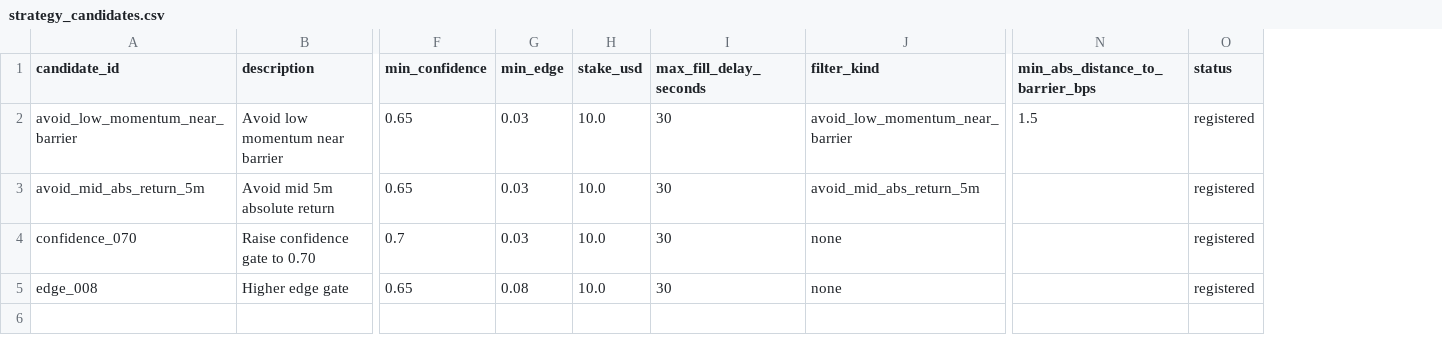
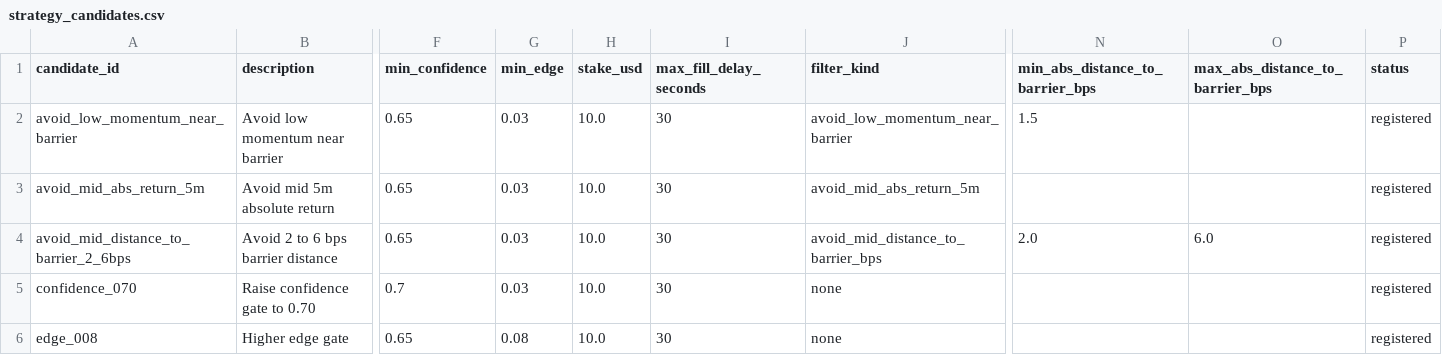
Before and after one commit to lixingxing001/auto-polymarket-bot, a CSV file: strategy_candidates.csv, drawn as a sheet; only a part is shown, gaps mark what is left out; addresses are those after the commit; rows hold the shown columns only; the diff names each change by its address in the sheet, - before the commit and + after, or states it on an @@ line.

Commit message:
Add barrier distance candidate

```diff
--- a/strategy_candidates.csv
+++ b/strategy_candidates.csv
+column O (max_abs_distance_to_barrier_bps), empty
+row 4: avoid_mid_distance_to_barrier_2_6bps | Avoid 2 to 6 bps barrier distance | 0.65 | 0.03 | 10.0 | 30 | avoid_mid_distance_to_barrier_bps | 2.0 | 6.0 | registered
```
Also changed, not shown: 10 other files.
